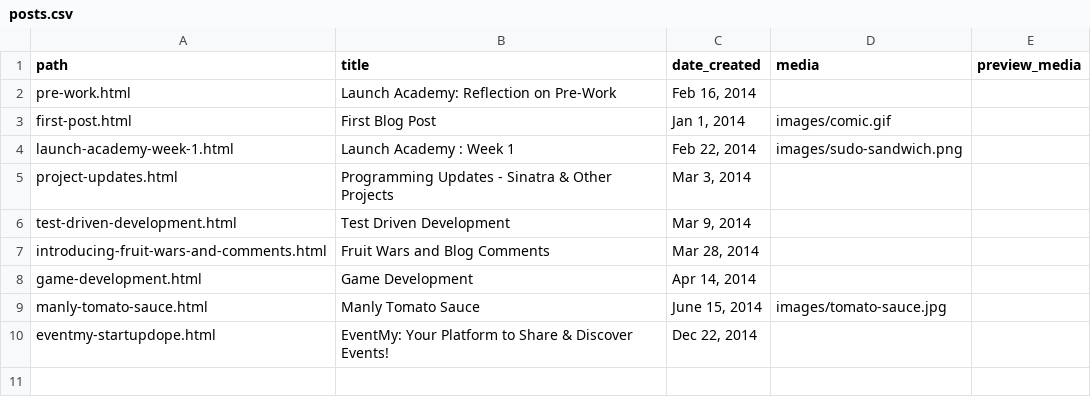
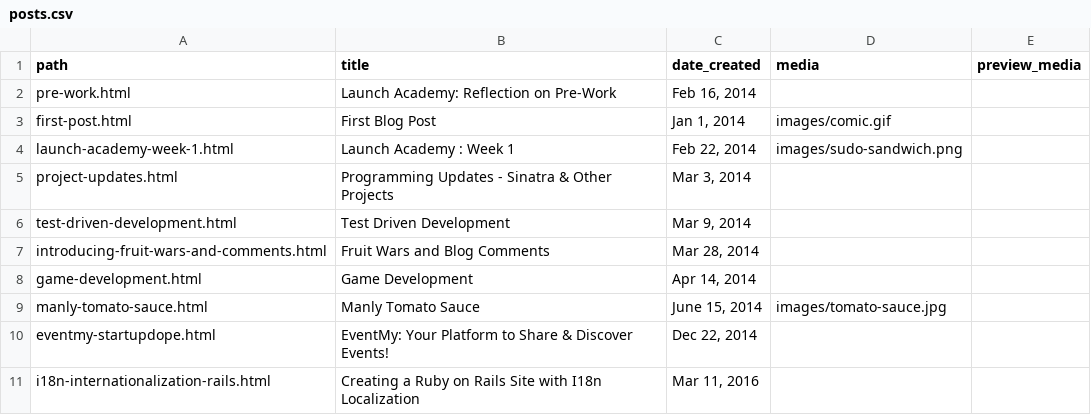
Before and after one commit to bjornlinder/personal_website, a CSV file: db/data/posts.csv, drawn as a sheet.

Commit message:
new blog post on i18n internationalization with rails. added some styling to blog.

```diff
--- a/db/data/posts.csv
+++ b/db/data/posts.csv
@@ -10 +10,2 @@ manly-tomato-sauce.html,Manly Tomato Sauce,"June 15, 2014",images/tomato-sauce.j
 eventmy-startupdope.html,EventMy: Your Platform to Share & Discover Events!,"Dec 22, 2014",,
+i18n-internationalization-rails.html,Creating a Ruby on Rails Site with I18n Localization,"Mar 11, 2016",,
```
Also changed, not shown: 6 other files.
